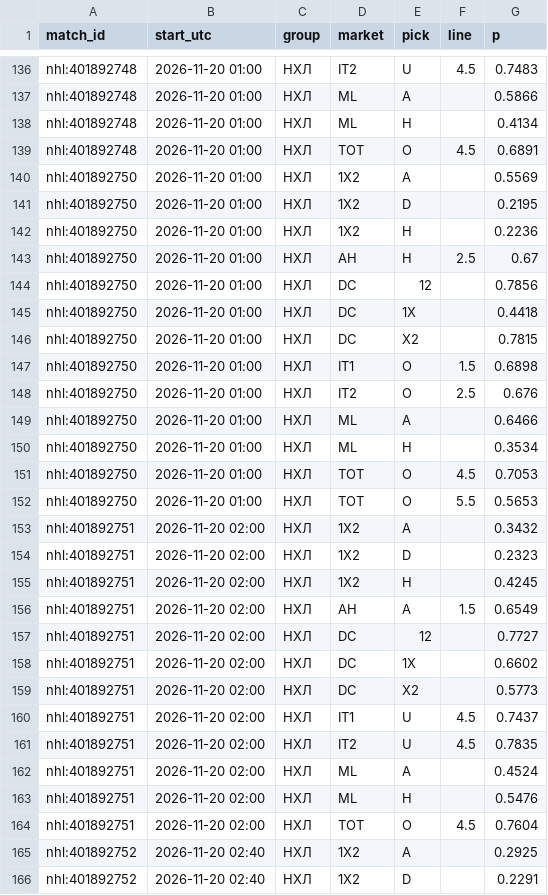
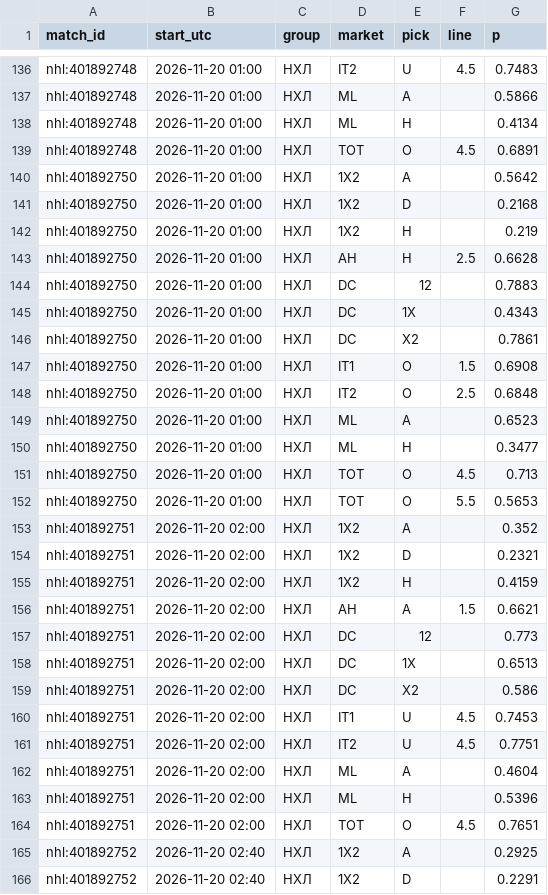
Before and after one commit to vassoffat-cell/tennisbot, a CSV file: hockey/data/seal/hockey_2026-11-19.csv, drawn as a sheet; only a part is shown, gaps mark what is left out; the diff covers the shown part only.

Commit message:
Data update 2026-11-19

```diff
--- a/hockey/data/seal/hockey_2026-11-19.csv
+++ b/hockey/data/seal/hockey_2026-11-19.csv
@@ -139,27 +139,27 @@ nhl:401892748,2026-11-20 01:00,НХЛ,ML,H,,0.4134
 nhl:401892748,2026-11-20 01:00,НХЛ,TOT,O,4.5,0.6891
-nhl:401892750,2026-11-20 01:00,НХЛ,1X2,A,,0.5569
-nhl:401892750,2026-11-20 01:00,НХЛ,1X2,D,,0.2195
-nhl:401892750,2026-11-20 01:00,НХЛ,1X2,H,,0.2236
-nhl:401892750,2026-11-20 01:00,НХЛ,AH,H,2.5,0.67
-nhl:401892750,2026-11-20 01:00,НХЛ,DC,12,,0.7856
-nhl:401892750,2026-11-20 01:00,НХЛ,DC,1X,,0.4418
-nhl:401892750,2026-11-20 01:00,НХЛ,DC,X2,,0.7815
-nhl:401892750,2026-11-20 01:00,НХЛ,IT1,O,1.5,0.6898
-nhl:401892750,2026-11-20 01:00,НХЛ,IT2,O,2.5,0.676
-nhl:401892750,2026-11-20 01:00,НХЛ,ML,A,,0.6466
-nhl:401892750,2026-11-20 01:00,НХЛ,ML,H,,0.3534
-nhl:401892750,2026-11-20 01:00,НХЛ,TOT,O,4.5,0.7053
+nhl:401892750,2026-11-20 01:00,НХЛ,1X2,A,,0.5642
+nhl:401892750,2026-11-20 01:00,НХЛ,1X2,D,,0.2168
+nhl:401892750,2026-11-20 01:00,НХЛ,1X2,H,,0.219
+nhl:401892750,2026-11-20 01:00,НХЛ,AH,H,2.5,0.6628
+nhl:401892750,2026-11-20 01:00,НХЛ,DC,12,,0.7883
+nhl:401892750,2026-11-20 01:00,НХЛ,DC,1X,,0.4343
+nhl:401892750,2026-11-20 01:00,НХЛ,DC,X2,,0.7861
+nhl:401892750,2026-11-20 01:00,НХЛ,IT1,O,1.5,0.6908
+nhl:401892750,2026-11-20 01:00,НХЛ,IT2,O,2.5,0.6848
+nhl:401892750,2026-11-20 01:00,НХЛ,ML,A,,0.6523
+nhl:401892750,2026-11-20 01:00,НХЛ,ML,H,,0.3477
+nhl:401892750,2026-11-20 01:00,НХЛ,TOT,O,4.5,0.713
 nhl:401892750,2026-11-20 01:00,НХЛ,TOT,O,5.5,0.5653
-nhl:401892751,2026-11-20 02:00,НХЛ,1X2,A,,0.3432
-nhl:401892751,2026-11-20 02:00,НХЛ,1X2,D,,0.2323
-nhl:401892751,2026-11-20 02:00,НХЛ,1X2,H,,0.4245
-nhl:401892751,2026-11-20 02:00,НХЛ,AH,A,1.5,0.6549
-nhl:401892751,2026-11-20 02:00,НХЛ,DC,12,,0.7727
-nhl:401892751,2026-11-20 02:00,НХЛ,DC,1X,,0.6602
-nhl:401892751,2026-11-20 02:00,НХЛ,DC,X2,,0.5773
-nhl:401892751,2026-11-20 02:00,НХЛ,IT1,U,4.5,0.7437
-nhl:401892751,2026-11-20 02:00,НХЛ,IT2,U,4.5,0.7835
-nhl:401892751,2026-11-20 02:00,НХЛ,ML,A,,0.4524
-nhl:401892751,2026-11-20 02:00,НХЛ,ML,H,,0.5476
-nhl:401892751,2026-11-20 02:00,НХЛ,TOT,O,4.5,0.7604
+nhl:401892751,2026-11-20 02:00,НХЛ,1X2,A,,0.352
+nhl:401892751,2026-11-20 02:00,НХЛ,1X2,D,,0.2321
+nhl:401892751,2026-11-20 02:00,НХЛ,1X2,H,,0.4159
+nhl:401892751,2026-11-20 02:00,НХЛ,AH,A,1.5,0.6621
+nhl:401892751,2026-11-20 02:00,НХЛ,DC,12,,0.773
+nhl:401892751,2026-11-20 02:00,НХЛ,DC,1X,,0.6513
+nhl:401892751,2026-11-20 02:00,НХЛ,DC,X2,,0.586
+nhl:401892751,2026-11-20 02:00,НХЛ,IT1,U,4.5,0.7453
+nhl:401892751,2026-11-20 02:00,НХЛ,IT2,U,4.5,0.7751
+nhl:401892751,2026-11-20 02:00,НХЛ,ML,A,,0.4604
+nhl:401892751,2026-11-20 02:00,НХЛ,ML,H,,0.5396
+nhl:401892751,2026-11-20 02:00,НХЛ,TOT,O,4.5,0.7651
 nhl:401892752,2026-11-20 02:40,НХЛ,1X2,A,,0.2925
```
Also changed, not shown: 26 edited cells elsewhere in this file, data/shadow/tennis_2026-11.csv, 6 other files.
